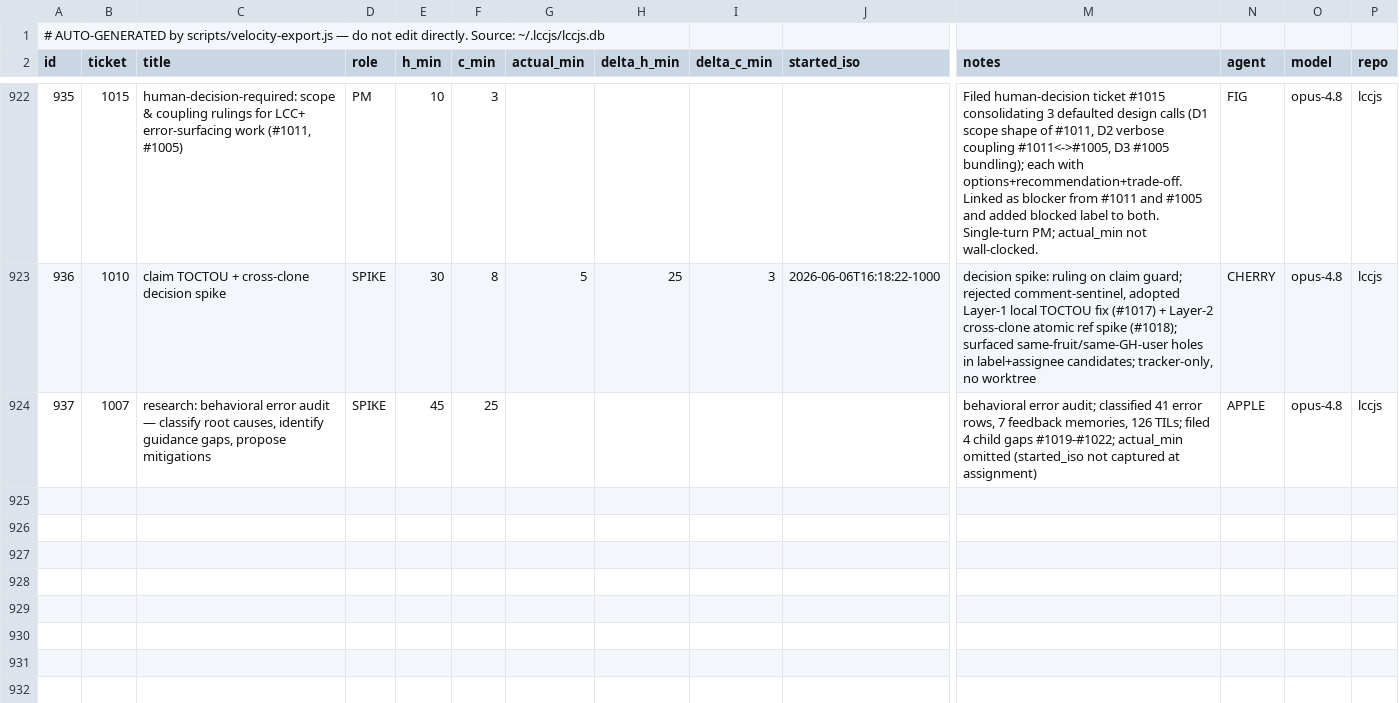
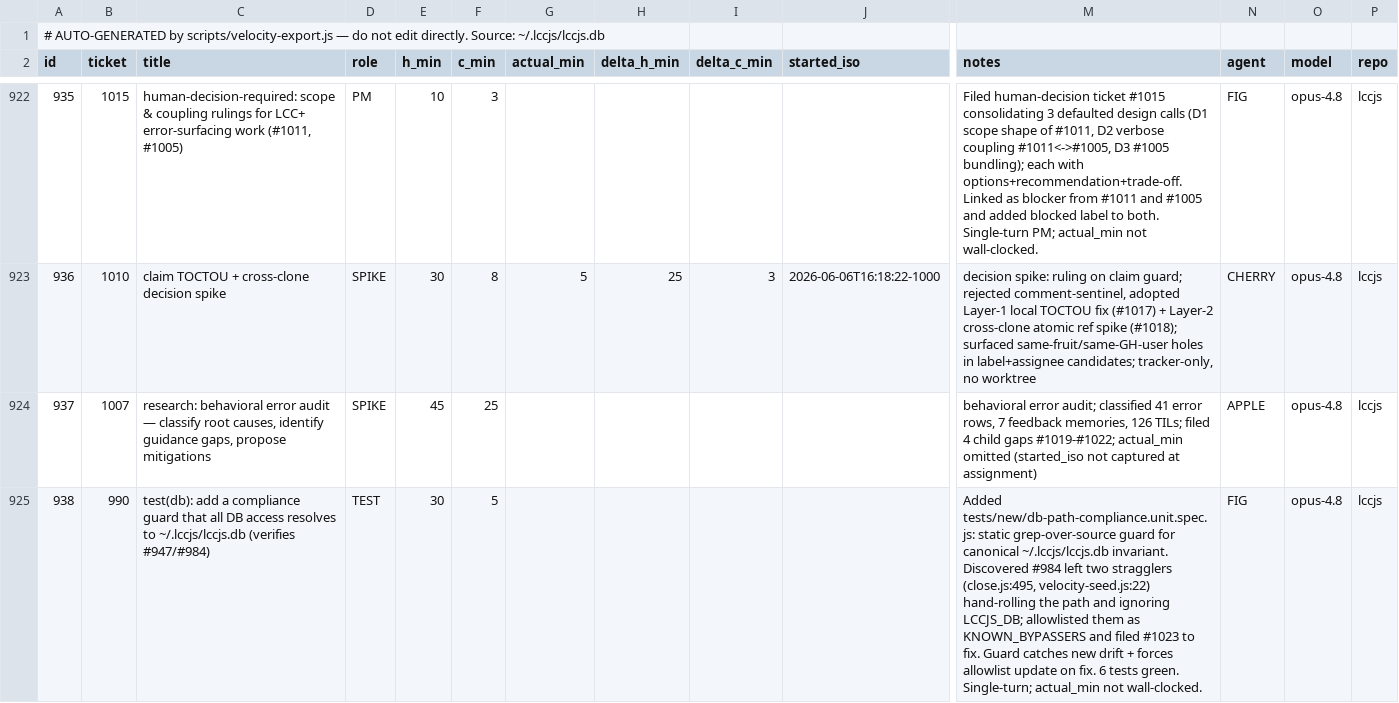
Before and after one commit to avidrucker/lccjs, a CSV file: docs/puzzle-velocity.csv, drawn as a sheet; only a part is shown, gaps mark what is left out; rows hold the shown columns only; the diff names each change by its address in the sheet, - before the commit and + after, or states it on an @@ line.

```diff
--- a/docs/puzzle-velocity.csv
+++ b/docs/puzzle-velocity.csv
+row 925: 938 | 990 | test(db): add a compliance guard that all DB access resolves to ~/.lccjs/lccjs.db (verifies #947/#984) | TEST | 30 | 5 |  |  |  |  | Added tests/new/db-path-compliance.unit.spec.js: static grep-over-source guard for canonical ~/.lccjs/lccjs.db invariant. Discovered #984 left two stragglers (close.js:495, velocity-seed.js:22) hand-rolling the path and ignoring LCCJS_DB; allowlisted them as KNOWN_BYPASSERS and filed #1023 to fix. Guard catches new drift + forces allowlist update on fix. 6 tests green. Single-turn; actual_min not wall-clocked. | FIG | opus-4.8 | lccjs
```
Also changed, not shown: 1 other file.
